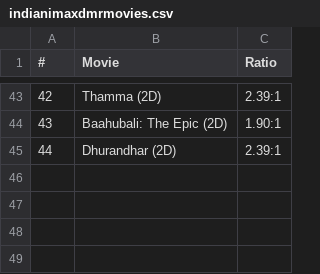
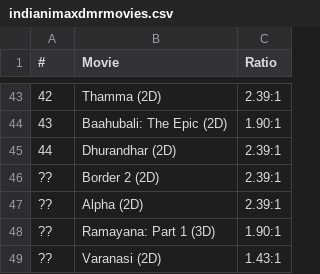
Before and after one commit to shreytyagi/shreytyagi, a CSV file: data/indianimaxdmrmovies.csv, drawn as a sheet; only a part is shown, gaps mark what is left out.

Commit message:
Update indianimaxdmrmovies.csv

```diff
--- a/data/indianimaxdmrmovies.csv
+++ b/data/indianimaxdmrmovies.csv
@@ -45 +45,5 @@
 44,Dhurandhar (2D),2.39:1
+??,Border 2 (2D),2.39:1
+??,Alpha (2D),2.39:1
+??,Ramayana: Part 1 (3D),1.90:1
+??,Varanasi (2D),1.43:1
```
